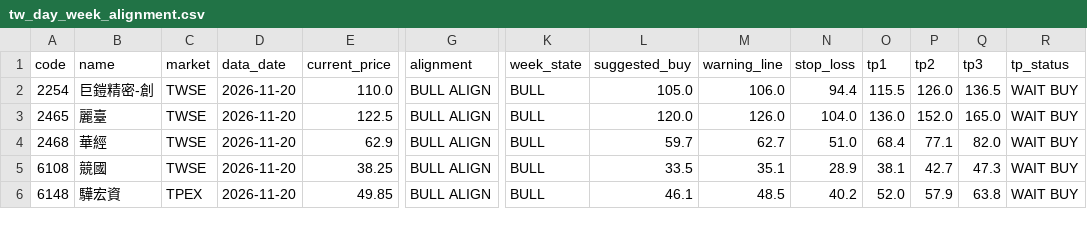
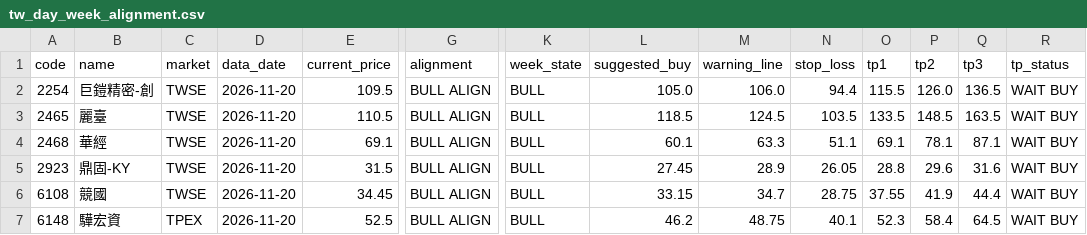
Before and after one commit to ji3ul45lcj04-beep/abo-tw-stock-alignment, a CSV file: docs/tw_day_week_alignment.csv, drawn as a sheet; only a part is shown, gaps mark what is left out; addresses are those after the commit; rows hold the shown columns only; the diff covers the shown part only; the diff names each change by its address in the sheet, - before the commit and + after, or states it on an @@ line.

```diff
--- a/docs/tw_day_week_alignment.csv
+++ b/docs/tw_day_week_alignment.csv
-E2 (current_price): 110.0
+E2 (current_price): 109.5
-E3 (current_price): 122.5
+E3 (current_price): 110.5
-L3 (suggested_buy): 120.0
+L3 (suggested_buy): 118.5
-M3 (warning_line): 126.0
+M3 (warning_line): 124.5
-N3 (stop_loss): 104.0
+N3 (stop_loss): 103.5
-O3 (tp1): 136.0
+O3 (tp1): 133.5
-P3 (tp2): 152.0
+P3 (tp2): 148.5
-Q3 (tp3): 165.0
+Q3 (tp3): 163.5
-E4 (current_price): 62.9
+E4 (current_price): 69.1
-L4 (suggested_buy): 59.7
+L4 (suggested_buy): 60.1
-M4 (warning_line): 62.7
+M4 (warning_line): 63.3
-N4 (stop_loss): 51.0
+N4 (stop_loss): 51.1
-O4 (tp1): 68.4
+O4 (tp1): 69.1
-P4 (tp2): 77.1
+P4 (tp2): 78.1
-Q4 (tp3): 82.0
+Q4 (tp3): 87.1
+row 5: 2923 | 鼎固-KY | TWSE | 2026-11-20 | 31.5 | BULL ALIGN | BULL | 27.45 | 28.9 | 26.05 | 28.8 | 29.6 | 31.6 | WAIT BUY
-E6 (current_price): 38.25
+E6 (current_price): 34.45
-L6 (suggested_buy): 33.5
+L6 (suggested_buy): 33.15
-M6 (warning_line): 35.1
+M6 (warning_line): 34.7
-N6 (stop_loss): 28.9
+N6 (stop_loss): 28.75
-O6 (tp1): 38.1
+O6 (tp1): 37.55
-P6 (tp2): 42.7
+P6 (tp2): 41.9
-Q6 (tp3): 47.3
+Q6 (tp3): 44.4
-E7 (current_price): 49.85
+E7 (current_price): 52.5
-L7 (suggested_buy): 46.1
+L7 (suggested_buy): 46.2
-M7 (warning_line): 48.5
+M7 (warning_line): 48.75
-N7 (stop_loss): 40.2
+N7 (stop_loss): 40.1
-O7 (tp1): 52.0
+O7 (tp1): 52.3
-P7 (tp2): 57.9
+P7 (tp2): 58.4
-Q7 (tp3): 63.8
+Q7 (tp3): 64.5
```
Also changed, not shown: 2 removed rows and 36 edited cells elsewhere in this file, 2 other files.
